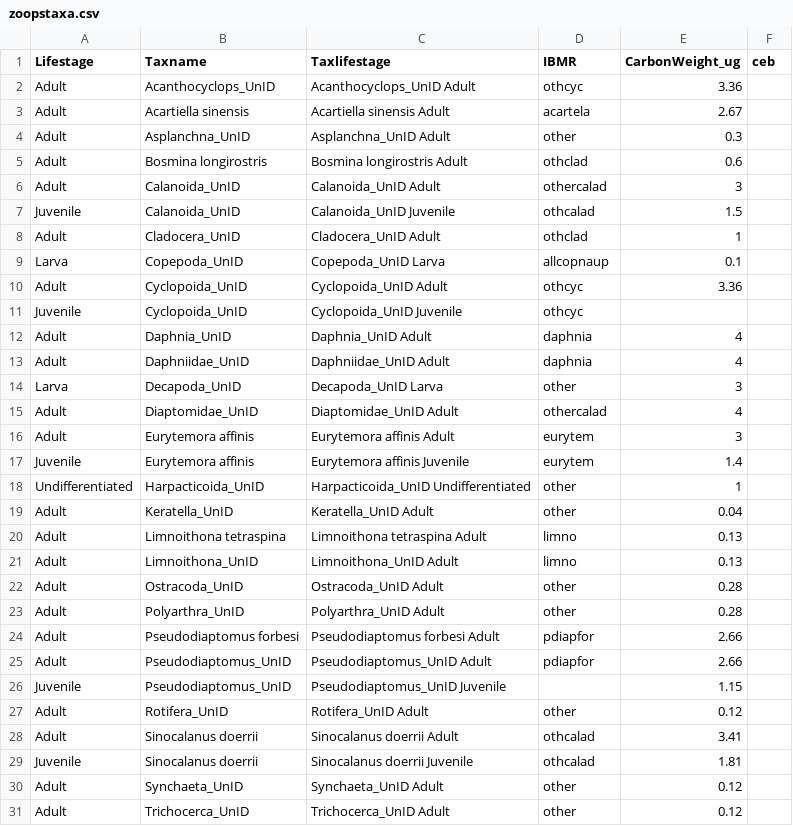
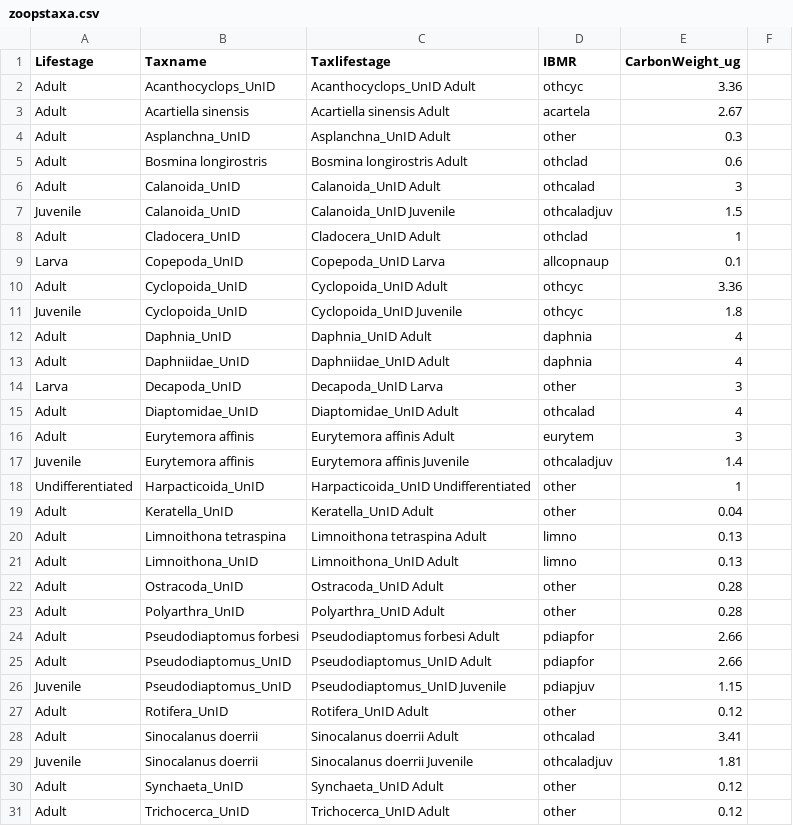
Before and after one commit to rosehartman/SDWSC, a CSV file: data/zoopstaxa.csv, drawn as a sheet; the diff names each change by its address in the sheet, - before the commit and + after, or states it on an @@ line.

```diff
--- a/data/zoopstaxa.csv
+++ b/data/zoopstaxa.csv
-F1: ceb
+F1: (empty)
-D6 (IBMR): othercalad
+D6 (IBMR): othcalad
-D7 (IBMR): othcalad
+D7 (IBMR): othcaladjuv
-E11 (CarbonWeight_ug): (empty)
+E11 (CarbonWeight_ug): 1.8
-D15 (IBMR): othercalad
+D15 (IBMR): othcalad
-D17 (IBMR): eurytem
+D17 (IBMR): othcaladjuv
-D26 (IBMR): (empty)
+D26 (IBMR): pdiapjuv
-D29 (IBMR): othcalad
+D29 (IBMR): othcaladjuv
```
Also changed, not shown: 3 other files.
